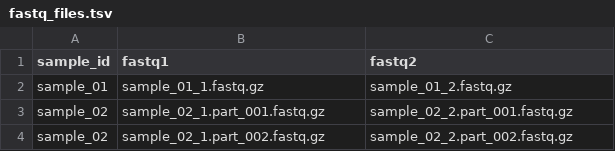
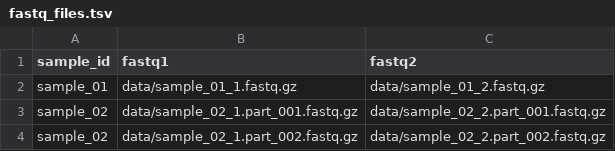
Before and after one commit to sims-lab/pipeline_rnaseq_hisat2, a TSV file: config/fastq_files.tsv, drawn as a sheet.

Commit message:
fix path to input fastq files

```diff
--- a/config/fastq_files.tsv
+++ b/config/fastq_files.tsv
@@ -1,4 +1,4 @@
 sample_id	fastq1	fastq2
-sample_01	sample_01_1.fastq.gz	sample_01_2.fastq.gz
-sample_02	sample_02_1.part_001.fastq.gz	sample_02_2.part_001.fastq.gz
-sample_02	sample_02_1.part_002.fastq.gz	sample_02_2.part_002.fastq.gz
+sample_01	data/sample_01_1.fastq.gz	data/sample_01_2.fastq.gz
+sample_02	data/sample_02_1.part_001.fastq.gz	data/sample_02_2.part_001.fastq.gz
+sample_02	data/sample_02_1.part_002.fastq.gz	data/sample_02_2.part_002.fastq.gz
```
